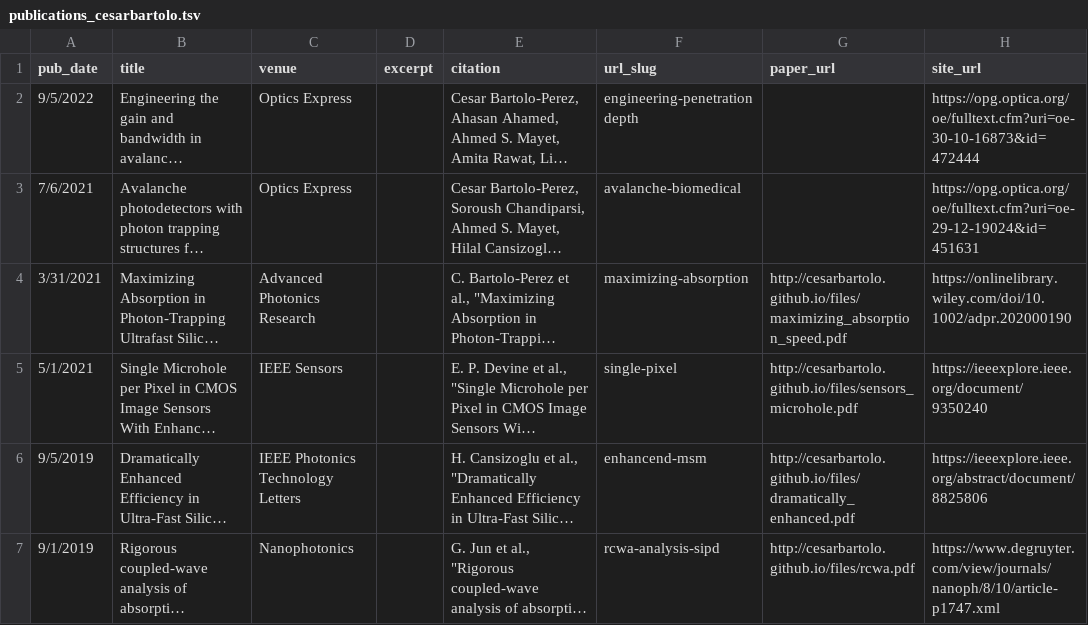
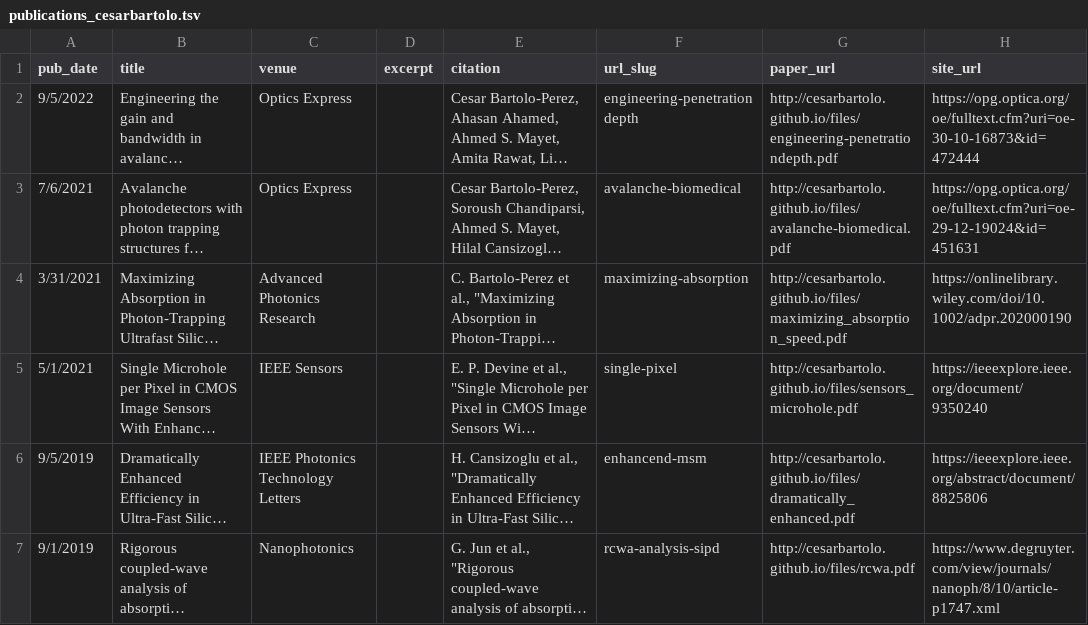
Before and after one commit to Alma-PC/alma-pc.github.io, a TSV file: markdown_generator/publications_cesarbartolo.tsv, drawn as a sheet; only a part is shown; long unchanged cells end in …; the diff names each change by its address in the sheet, - before the commit and + after, or states it on an @@ line.

Commit message:
updating markdown with new optics express papers

```diff
--- a/markdown_generator/publications_cesarbartolo.tsv
+++ b/markdown_generator/publications_cesarbartolo.tsv
-G2 (paper_url): (empty)
+G2 (paper_url): http://cesarbartolo.github.io/files/engineering-penetrationdepth.pdf
-G3 (paper_url): (empty)
+G3 (paper_url): http://cesarbartolo.github.io/files/avalanche-biomedical.pdf
```
Also changed, not shown: 11 other files.
